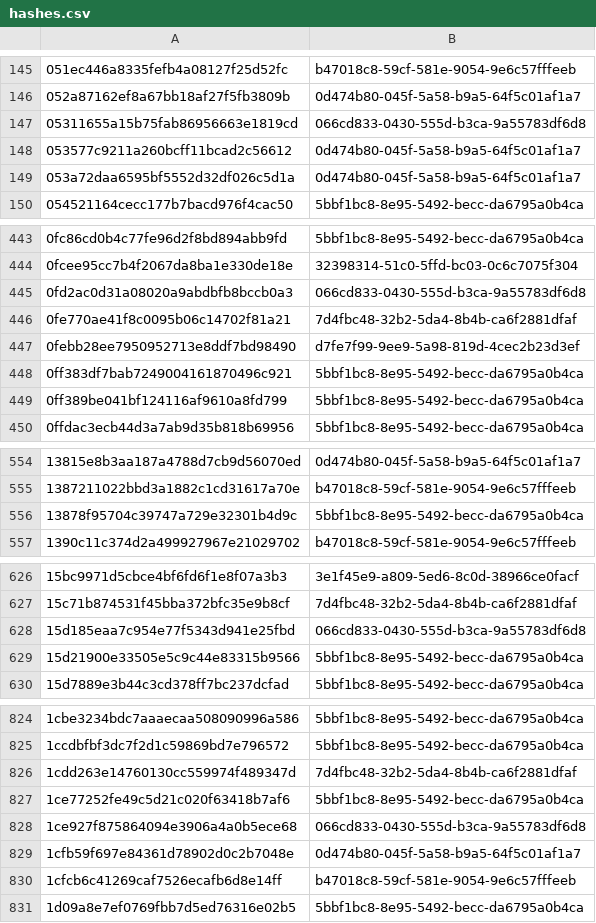
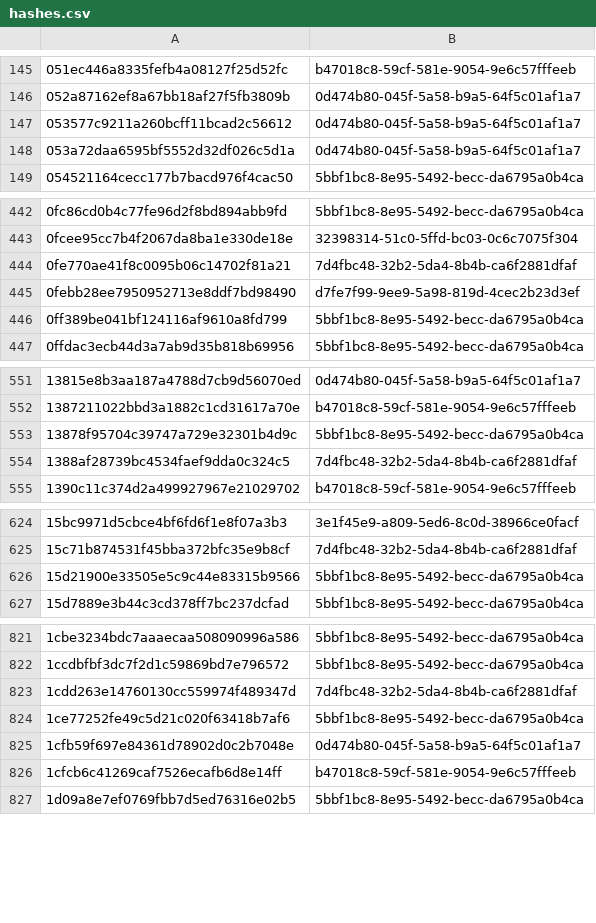
Before and after one commit to AliceGrey/c2magnet-feed, a CSV file: misp/hashes.csv, drawn as a sheet; only a part is shown, gaps mark what is left out; the diff covers the shown part only.

```diff
--- a/misp/hashes.csv
+++ b/misp/hashes.csv
@@ -146,3 +146,2 @@
 052a87162ef8a67bb18af27f5fb3809b,0d474b80-045f-5a58-b9a5-64f5c01af1a7
-05311655a15b75fab86956663e1819cd,066cd833-0430-555d-b3ca-9a55783df6d8
 053577c9211a260bcff11bcad2c56612,0d474b80-045f-5a58-b9a5-64f5c01af1a7
@@ -444,6 +443,4 @@
 0fcee95cc7b4f2067da8ba1e330de18e,32398314-51c0-5ffd-bc03-0c6c7075f304
-0fd2ac0d31a08020a9abdbfb8bccb0a3,066cd833-0430-555d-b3ca-9a55783df6d8
 0fe770ae41f8c0095b06c14702f81a21,7d4fbc48-32b2-5da4-8b4b-ca6f2881dfaf
 0febb28ee7950952713e8ddf7bd98490,d7fe7f99-9ee9-5a98-819d-4cec2b23d3ef
-0ff383df7bab7249004161870496c921,5bbf1bc8-8e95-5492-becc-da6795a0b4ca
 0ff389be041bf124116af9610a8fd799,5bbf1bc8-8e95-5492-becc-da6795a0b4ca
@@ -556,2 +553,3 @@
 13878f95704c39747a729e32301b4d9c,5bbf1bc8-8e95-5492-becc-da6795a0b4ca
+1388af28739bc4534faef9dda0c324c5,7d4fbc48-32b2-5da4-8b4b-ca6f2881dfaf
 1390c11c374d2a499927967e21029702,b47018c8-59cf-581e-9054-9e6c57fffeeb
@@ -627,3 +625,2 @@
 15c71b874531f45bba372bfc35e9b8cf,7d4fbc48-32b2-5da4-8b4b-ca6f2881dfaf
-15d185eaa7c954e77f5343d941e25fbd,066cd833-0430-555d-b3ca-9a55783df6d8
 15d21900e33505e5c9c44e83315b9566,5bbf1bc8-8e95-5492-becc-da6795a0b4ca
@@ -827,3 +824,2 @@
 1ce77252fe49c5d21c020f63418b7af6,5bbf1bc8-8e95-5492-becc-da6795a0b4ca
-1ce927f875864094e3906a4a0b5ece68,066cd833-0430-555d-b3ca-9a55783df6d8
 1cfb59f697e84361d78902d0c2b7048e,0d474b80-045f-5a58-b9a5-64f5c01af1a7
```
Also changed, not shown: 22 removed rows elsewhere in this file, 29 other files.
